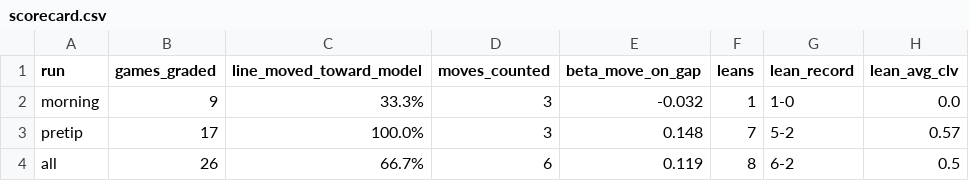
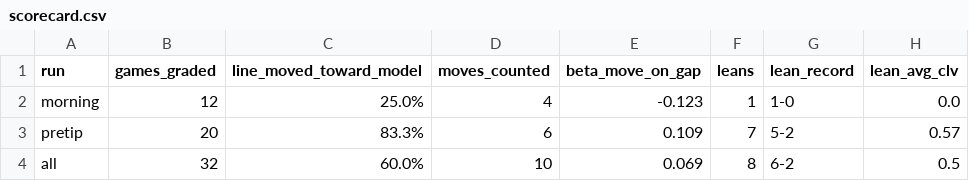
Before and after one commit to tylerheathcock1/nba-model-v7, a CSV file: data/out/scorecard.csv, drawn as a sheet.

```diff
--- a/data/out/scorecard.csv
+++ b/data/out/scorecard.csv
@@ -1,4 +1,4 @@
 run,games_graded,line_moved_toward_model,moves_counted,beta_move_on_gap,leans,lean_record,lean_avg_clv
-morning,9,33.3%,3,-0.032,1,1-0,0.0
-pretip,17,100.0%,3,0.148,7,5-2,0.57
-all,26,66.7%,6,0.119,8,6-2,0.5
+morning,12,25.0%,4,-0.123,1,1-0,0.0
+pretip,20,83.3%,6,0.109,7,5-2,0.57
+all,32,60.0%,10,0.069,8,6-2,0.5
```
Also changed, not shown: data/out/picklog_recent.csv, data/out/slate.csv, 4 other files.
